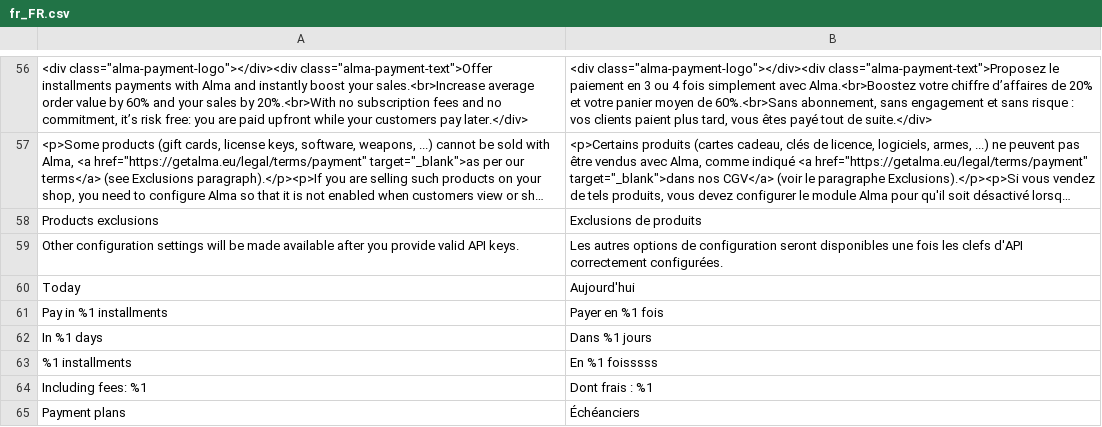
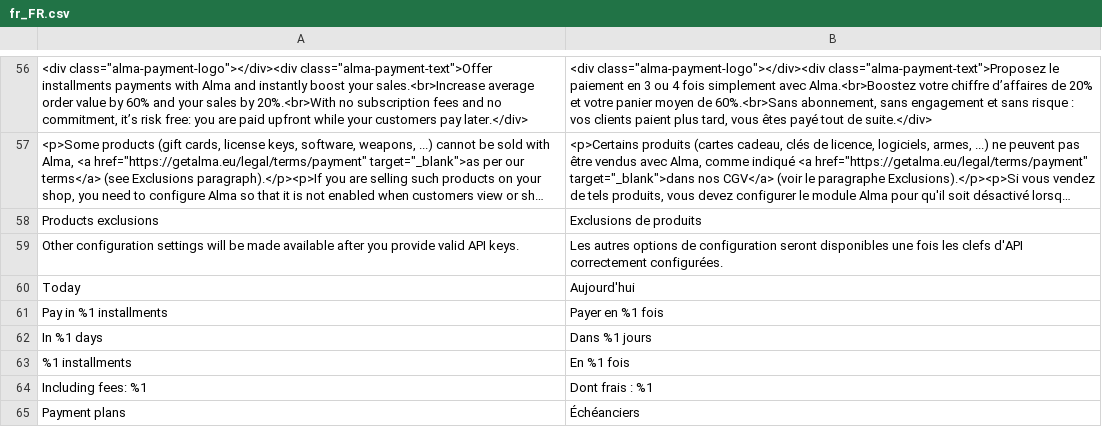
Before and after one commit to alma/alma-monthlypayments-magento2, a CSV file: i18n/fr_FR.csv, drawn as a sheet; only a part is shown, gaps mark what is left out; long unchanged cells end in ….

```diff
--- a/i18n/fr_FR.csv
+++ b/i18n/fr_FR.csv
@@ -62,3 +62,3 @@
 "In %1 days","Dans %1 jours"
-"%1 installments","En %1 foisssss"
+"%1 installments","En %1 fois"
 "Including fees: %1","Dont frais : %1"
```
Also changed, not shown: 3 other files.
